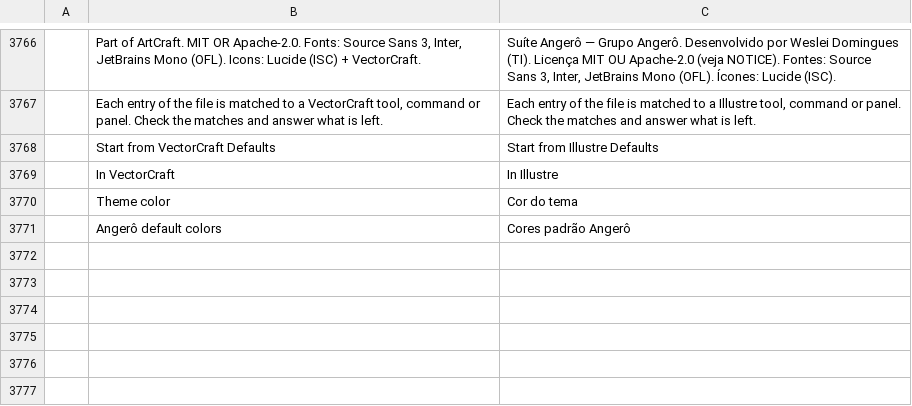
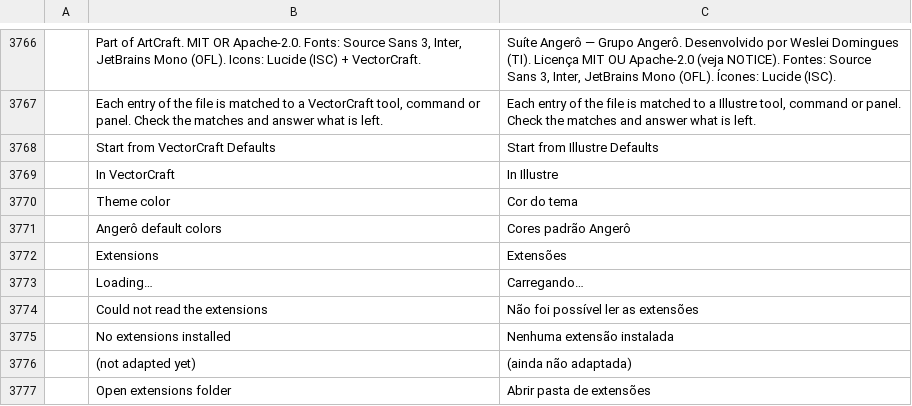
Before and after one commit to wesleiad/illustre-angero, a TSV file: crates/ui-egui/src/i18n/pt-br.tsv, drawn as a sheet; only a part is shown, gaps mark what is left out; the diff names each change by its address in the sheet, - before the commit and + after, or states it on an @@ line.

```diff
--- a/crates/ui-egui/src/i18n/pt-br.tsv
+++ b/crates/ui-egui/src/i18n/pt-br.tsv
+row 3772:  | Extensions | Extensões
+row 3773:  | Loading… | Carregando…
+row 3774:  | Could not read the extensions | Não foi possível ler as extensões
+row 3775:  | No extensions installed | Nenhuma extensão instalada
+row 3776:  | (not adapted yet) | (ainda não adaptada)
+row 3777:  | Open extensions folder | Abrir pasta de extensões
```
Also changed, not shown: 5 other files.
